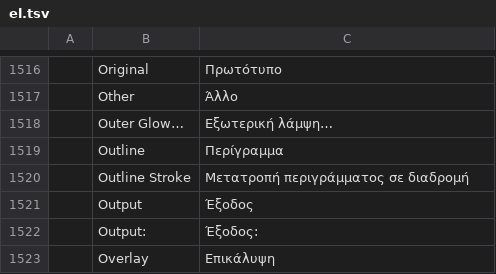
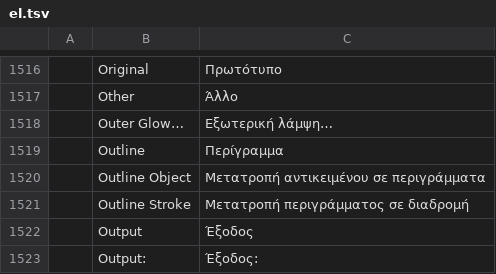
Before and after one commit to 00xJS/vectorcraft, a TSV file: crates/ui-egui/src/i18n/el.tsv, drawn as a sheet; only a part is shown, gaps mark what is left out; the shorter side is filled out with more unchanged rows; the diff names each change by its address in the sheet, - before the commit and + after, or states it on an @@ line.

Commit message:
Effects: Effect › Path › Outline Object turns type into live, editable outlines
Effect › Path had Offset Path and Outline Stroke but not Outline Object.
The new effect (path.outlineObject) has no options: the Effect menu
applies it at once, and effect.apply refuses any parameter. It is a
geometry effect that returns its input. Type already reaches geometry
effects as its glyph outlines, so type that carries it is drawn,
exported (PDF and SVG as paths, with no font) and expanded as those
outlines, stays editable type, and the effects after it reshape the
outlines. Paths, compound paths and images draw as before, and no
bounds change: with Use Preview Bounds on, type is still measured by
its layout box.

Every complete catalog gets a row for the label.

Docs: docs/effects-parity.md, docs/target-app-parity.md (an evidence
line), docs/mcp.md (the effect, and what Expand Appearance does to
type).

```diff
--- a/crates/ui-egui/src/i18n/el.tsv
+++ b/crates/ui-egui/src/i18n/el.tsv
+row 1520:  | Outline Object | Μετατροπή αντικειμένου σε περιγράμματα
```
Also changed, not shown: crates/ui-egui/src/i18n/bg.tsv, crates/ui-egui/src/i18n/fi.tsv, 27 other files.
